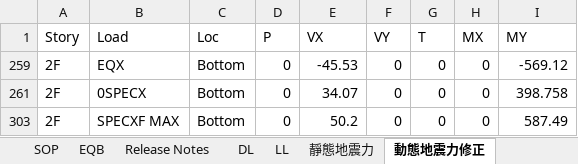
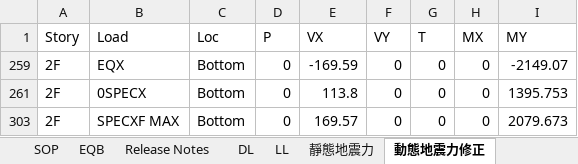
Before and after one commit to skyran1278/thesis, an Excel workbook: Models/MidSeismic 4Floor 9M/02 EtabsScan For 2D.xlsm, sheet 動態地震力修正, drawn as a sheet; values as stored, in another font and other column widths than the file's, no borders; the diff names each change by its address in the sheet, - before the commit and + after, or states it on an @@ line.

```diff
--- a/Models/MidSeismic 4Floor 9M/02 EtabsScan For 2D.xlsm (sheet 動態地震力修正)
+++ b/Models/MidSeismic 4Floor 9M/02 EtabsScan For 2D.xlsm (sheet 動態地震力修正)
-E259 (VX): -45.53
+E259 (VX): -169.59
-I259 (MY): -569.12
+I259 (MY): -2149.07
-E261 (VX): 34.07
+E261 (VX): 113.8
-I261 (MY): 398.758
+I261 (MY): 1395.753
-E303 (VX): 50.2
+E303 (VX): 169.57
-I303 (MY): 587.49
+I303 (MY): 2079.673
```
Also changed, not shown: sheet Story Shears, sheet Scan, sheet Assembled Point Masses, sheet DL, sheet LL, sheet 靜態地震力, hidden cells, 8 other files.
